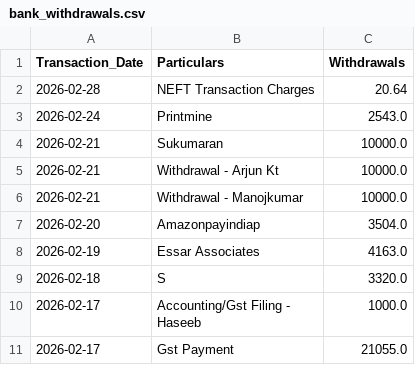
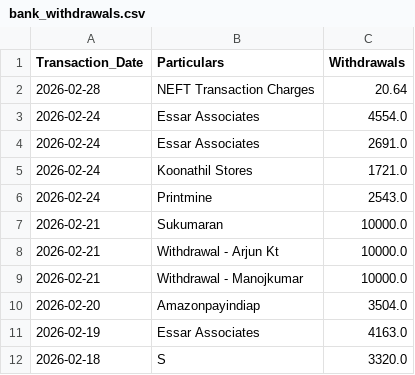
Before and after one commit to arjunotp/Dashboard, a CSV file: bank_withdrawals.csv, drawn as a sheet; only a part is shown; the shorter side is filled out with more unchanged rows; the diff names each change by its address in the sheet, - before the commit and + after, or states it on an @@ line.

Commit message:
Upload CSV bank_withdrawals.csv

```diff
--- a/bank_withdrawals.csv
+++ b/bank_withdrawals.csv
+row 3: 2026-02-24 | Essar Associates | 4554.0
+row 4: 2026-02-24 | Essar Associates | 2691.0
+row 5: 2026-02-24 | Koonathil Stores | 1721.0
```
